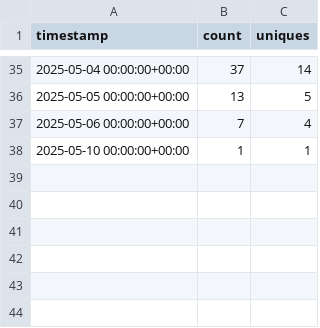
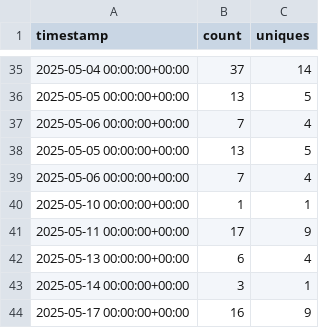
Before and after one commit to oxxpeh/pub, a CSV file: python/github_api/cl.csv, drawn as a sheet; only a part is shown, gaps mark what is left out.

Commit message:
2025-05-18 up

```diff
--- a/python/github_api/cl.csv
+++ b/python/github_api/cl.csv
@@ -37,2 +37,8 @@ timestamp,count,uniques
 2025-05-06 00:00:00+00:00,7,4
+2025-05-05 00:00:00+00:00,13,5
+2025-05-06 00:00:00+00:00,7,4
 2025-05-10 00:00:00+00:00,1,1
+2025-05-11 00:00:00+00:00,17,9
+2025-05-13 00:00:00+00:00,6,4
+2025-05-14 00:00:00+00:00,3,1
+2025-05-17 00:00:00+00:00,16,9
```
